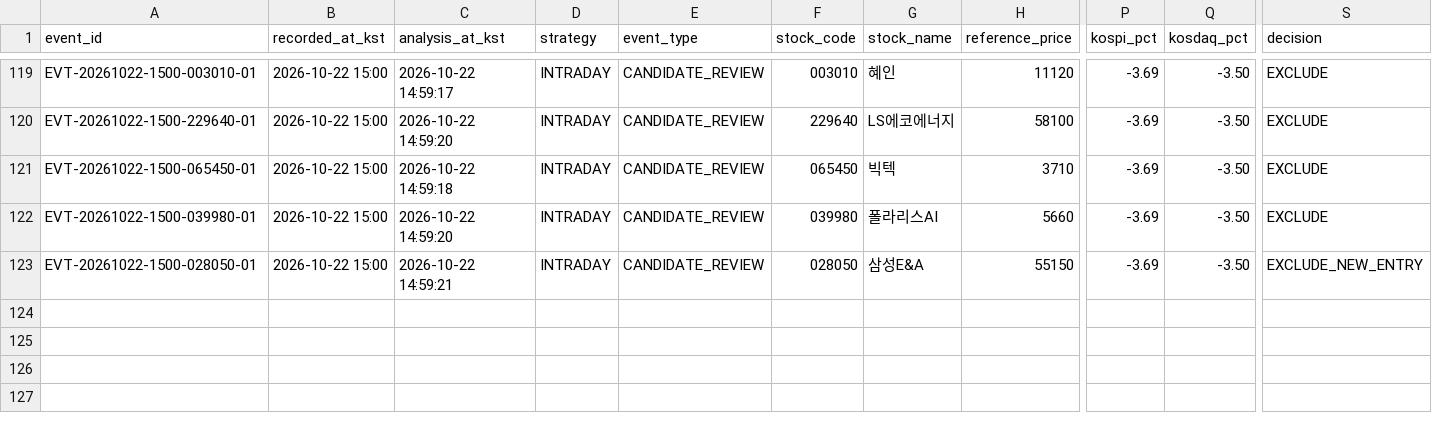
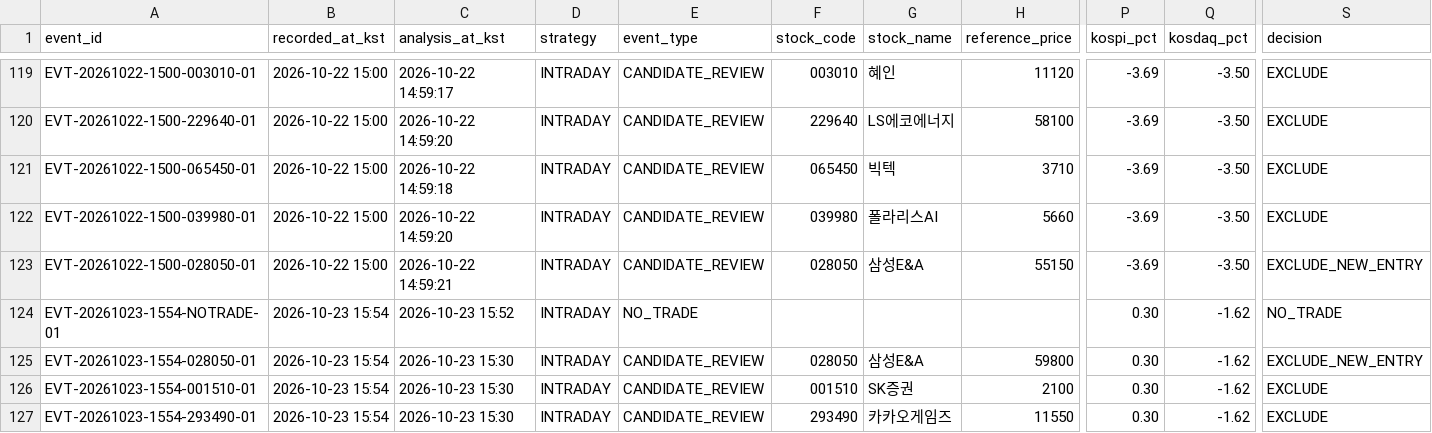
Before and after one commit to azsu3598/auto, a CSV file: docs/프로그램 설계/추천_이벤트_현재본.csv, drawn as a sheet; only a part is shown, gaps mark what is left out; rows hold the shown columns only; the diff names each change by its address in the sheet, - before the commit and + after, or states it on an @@ line.

```diff
--- a/docs/프로그램 설계/추천_이벤트_현재본.csv
+++ b/docs/프로그램 설계/추천_이벤트_현재본.csv
+row 124: EVT-20261023-1554-NOTRADE-01 | 2026-10-23 15:54 | 2026-10-23 15:52 | INTRADAY | NO_TRADE |  |  |  | 0.30 | -1.62 | NO_TRADE
+row 125: EVT-20261023-1554-028050-01 | 2026-10-23 15:54 | 2026-10-23 15:30 | INTRADAY | CANDIDATE_REVIEW | 028050 | 삼성E&A | 59800 | 0.30 | -1.62 | EXCLUDE_NEW_ENTRY
+row 126: EVT-20261023-1554-001510-01 | 2026-10-23 15:54 | 2026-10-23 15:30 | INTRADAY | CANDIDATE_REVIEW | 001510 | SK증권 | 2100 | 0.30 | -1.62 | EXCLUDE
+row 127: EVT-20261023-1554-293490-01 | 2026-10-23 15:54 | 2026-10-23 15:30 | INTRADAY | CANDIDATE_REVIEW | 293490 | 카카오게임즈 | 11550 | 0.30 | -1.62 | EXCLUDE
```
Also changed, not shown: 34 other files.
